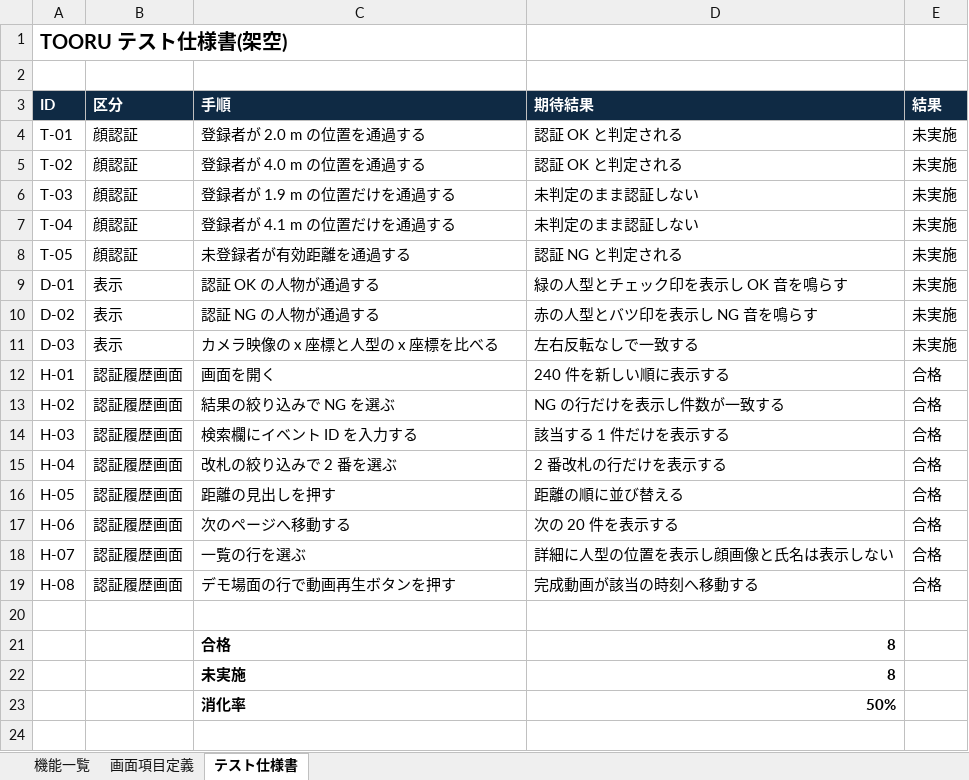
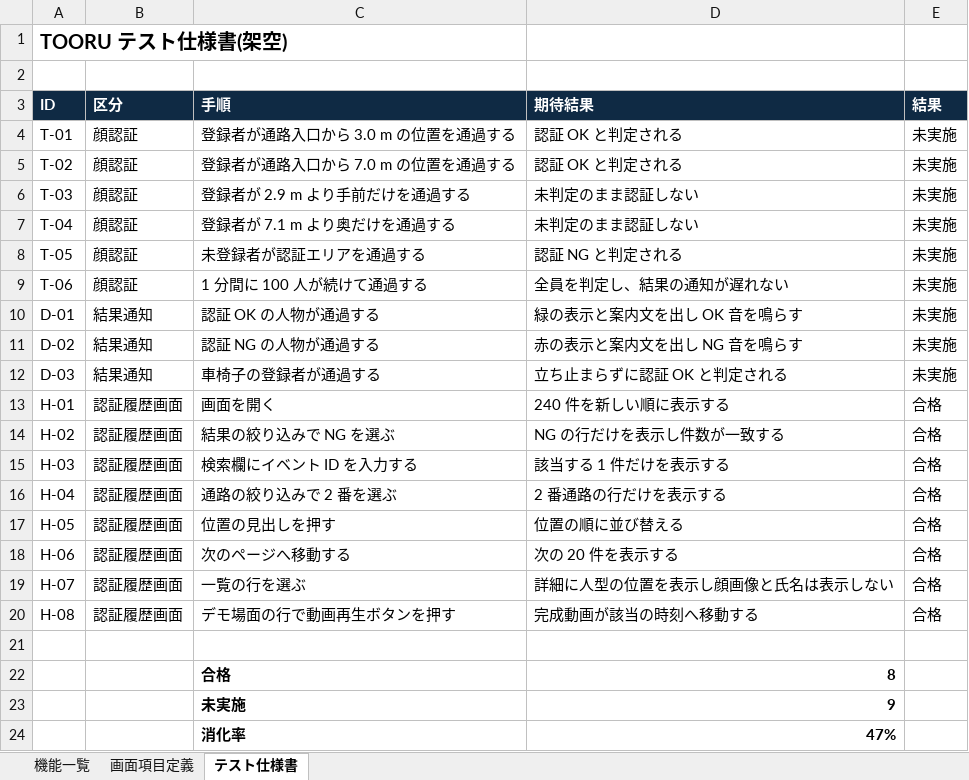
Before and after one commit to Persa27/art-craft-demo, an Excel workbook: site/assets/grid-tooru-design.xlsx, sheet テスト仕様書, drawn as a sheet; values as stored, in another font and other column widths than the file's, no borders; addresses are those after the commit; the diff names each change by its address in the sheet, - before the commit and + after, or states it on an @@ line.

```diff
--- a/site/assets/grid-tooru-design.xlsx (sheet テスト仕様書)
+++ b/site/assets/grid-tooru-design.xlsx (sheet テスト仕様書)
-C4 (手順): 登録者が 2.0 m の位置を通過する
+C4 (手順): 登録者が通路入口から 3.0 m の位置を通過する
-C5 (手順): 登録者が 4.0 m の位置を通過する
+C5 (手順): 登録者が通路入口から 7.0 m の位置を通過する
-C6 (手順): 登録者が 1.9 m の位置だけを通過する
+C6 (手順): 登録者が 2.9 m より手前だけを通過する
-C7 (手順): 登録者が 4.1 m の位置だけを通過する
+C7 (手順): 登録者が 7.1 m より奥だけを通過する
-C8 (手順): 未登録者が有効距離を通過する
+C8 (手順): 未登録者が認証エリアを通過する
+row 9: T-06 | 顔認証 | 1 分間に 100 人が続けて通過する | 全員を判定し、結果の通知が遅れない | 未実施
-B10:B12 (区分): 表示
+B10:B12 (区分): 結果通知
-D10 (期待結果): 緑の人型とチェック印を表示し OK 音を鳴らす
+D10 (期待結果): 緑の表示と案内文を出し OK 音を鳴らす
-D11 (期待結果): 赤の人型とバツ印を表示し NG 音を鳴らす
+D11 (期待結果): 赤の表示と案内文を出し NG 音を鳴らす
-C12 (手順): カメラ映像の x 座標と人型の x 座標を比べる
+C12 (手順): 車椅子の登録者が通過する
-D12 (期待結果): 左右反転なしで一致する
+D12 (期待結果): 立ち止まらずに認証 OK と判定される
-C16 (手順): 改札の絞り込みで 2 番を選ぶ
+C16 (手順): 通路の絞り込みで 2 番を選ぶ
-D16 (期待結果): 2 番改札の行だけを表示する
+D16 (期待結果): 2 番通路の行だけを表示する
-C17 (手順): 距離の見出しを押す
+C17 (手順): 位置の見出しを押す
-D17 (期待結果): 距離の順に並び替える
+D17 (期待結果): 位置の順に並び替える
-D23 (期待結果): 8
+D23 (期待結果): 9
-D24 (期待結果): 50%
+D24 (期待結果): 47%
```
Also changed, not shown: sheet 機能一覧, sheet 画面項目定義, formulas that keep their value, 55 other files.
